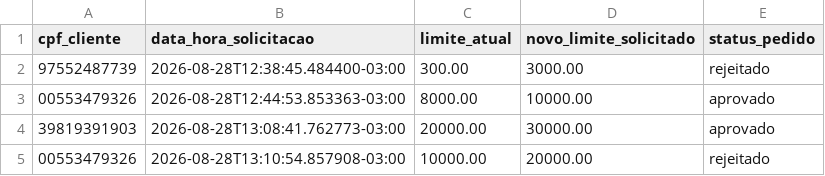
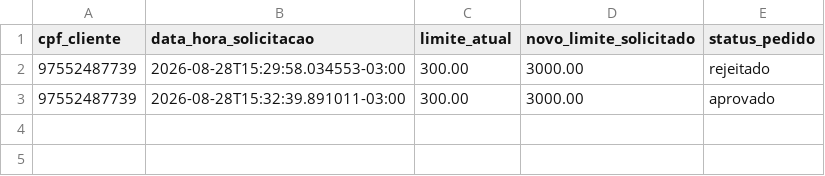
Before and after one commit to Leopcmelo/banco-agil, a CSV file: data/solicitacoes_aumento_limite.csv, drawn as a sheet.

```diff
--- a/data/solicitacoes_aumento_limite.csv
+++ b/data/solicitacoes_aumento_limite.csv
@@ -1,5 +1,3 @@
 cpf_cliente,data_hora_solicitacao,limite_atual,novo_limite_solicitado,status_pedido
-97552487739,2026-08-28T12:38:45.484400-03:00,300.00,3000.00,rejeitado
-00553479326,2026-08-28T12:44:53.853363-03:00,8000.00,10000.00,aprovado
-39819391903,2026-08-28T13:08:41.762773-03:00,20000.00,30000.00,aprovado
-00553479326,2026-08-28T13:10:54.857908-03:00,10000.00,20000.00,rejeitado
+97552487739,2026-08-28T15:29:58.034553-03:00,300.00,3000.00,rejeitado
+97552487739,2026-08-28T15:32:39.891011-03:00,300.00,3000.00,aprovado
```
Also changed, not shown: data/clientes.csv, 2 other files.
